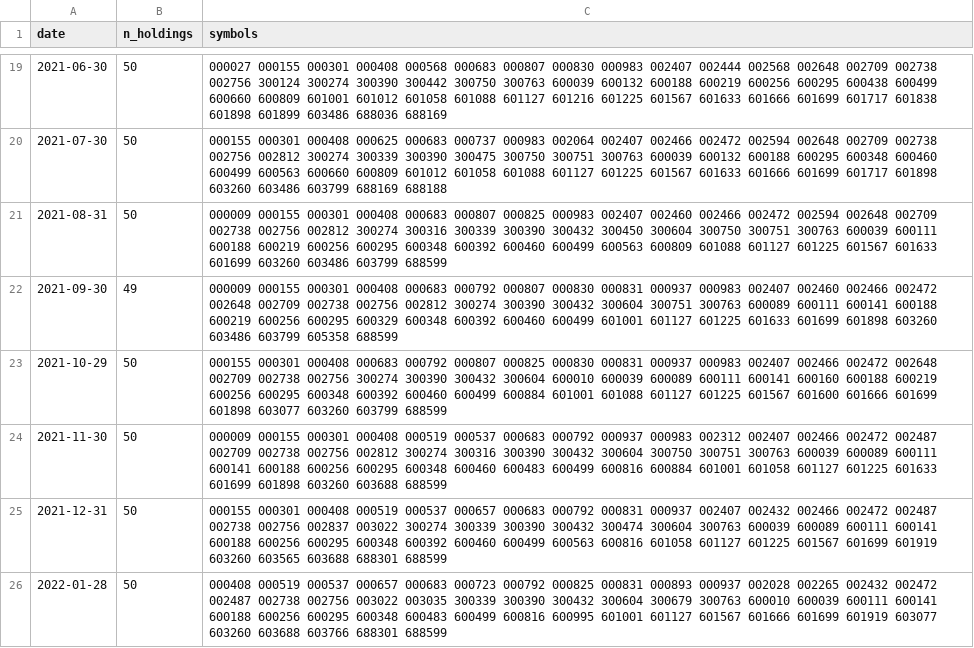
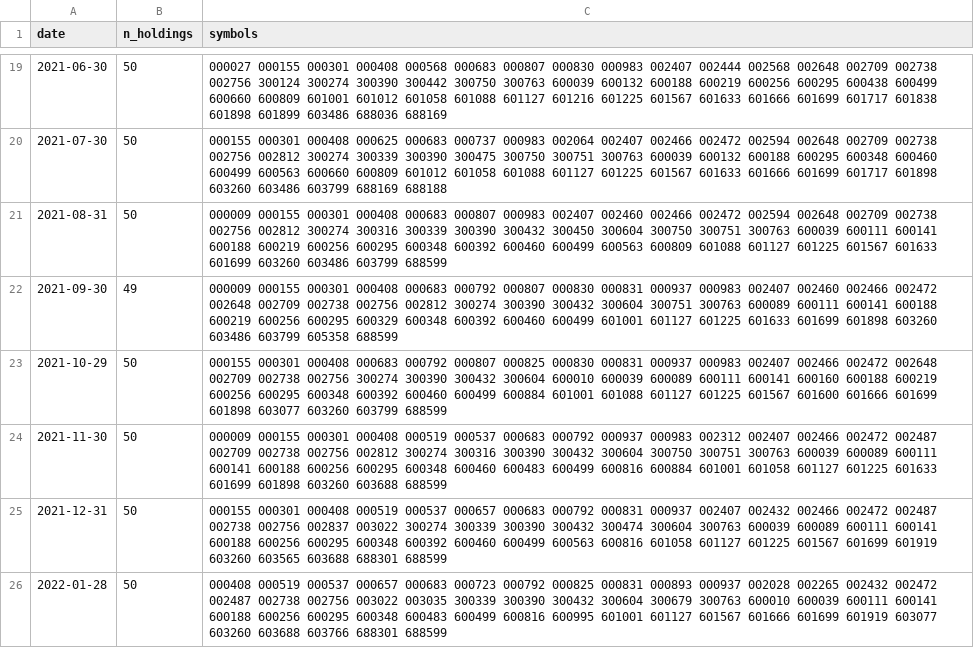
Before and after one commit to jmyxu/superagent-sandbox, a CSV file: output/screener/holdings_momentum.csv, drawn as a sheet; only a part is shown, gaps mark what is left out.

```diff
--- a/output/screener/holdings_momentum.csv
+++ b/output/screener/holdings_momentum.csv
@@ -20,3 +20,3 @@
 2021-07-30,50,000155 000301 000408 000625 000683 000737 000983 002064 002407 002466 002472 002594 002648 002709 002738 002756 002812 300274 300339 300390 300475 300750 300751 300763 600039 600132 600188 600295 600348 600460 600499 600563 600660 600809 601012 601058 601088 601127 601225 601567 601633 601666 601699 601717 601898 603260 603486 603799 688169 688188
-2021-08-31,50,000009 000155 000301 000408 000683 000807 000825 000983 002407 002460 002466 002472 002594 002648 002709 002738 002756 002812 300274 300316 300339 300390 300432 300450 300604 300750 300751 300763 600039 600111 600188 600219 600256 600295 600348 600392 600460 600499 600563 600809 601088 601127 601225 601567 601633 601699 603260 603486 603799 688599
+2021-08-31,50,000009 000155 000301 000408 000683 000807 000983 002407 002460 002466 002472 002594 002648 002709 002738 002756 002812 300274 300316 300339 300390 300432 300450 300604 300750 300751 300763 600039 600111 600141 600188 600219 600256 600295 600348 600392 600460 600499 600563 600809 601088 601127 601225 601567 601633 601699 603260 603486 603799 688599
 2021-09-30,49,000009 000155 000301 000408 000683 000792 000807 000830 000831 000937 000983 002407 002460 002466 002472 002648 002709 002738 002756 002812 300274 300390 300432 300604 300751 300763 600089 600111 600141 600188 600219 600256 600295 600329 600348 600392 600460 600499 601001 601127 601225 601633 601699 601898 603260 603486 603799 605358 688599
```
Also changed, not shown: output/screener/equity_curves.csv, output/screener/equity_curves_momentum_volatility_reversal.csv, 9 other files.
